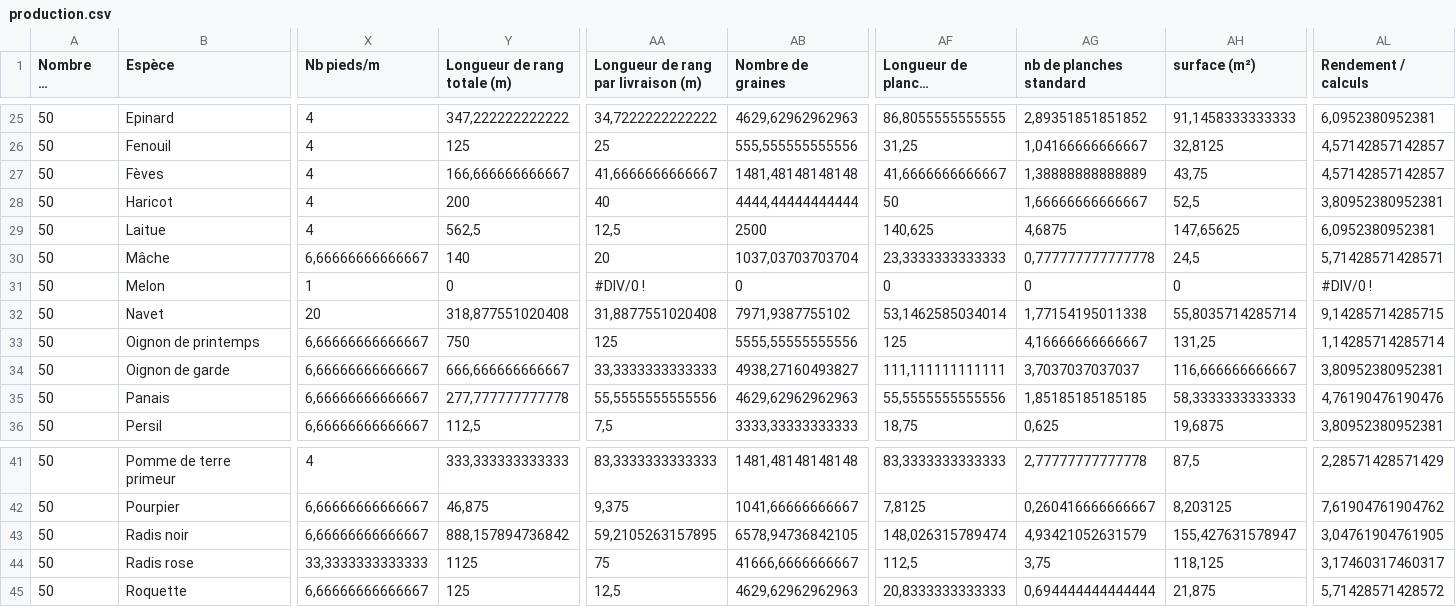
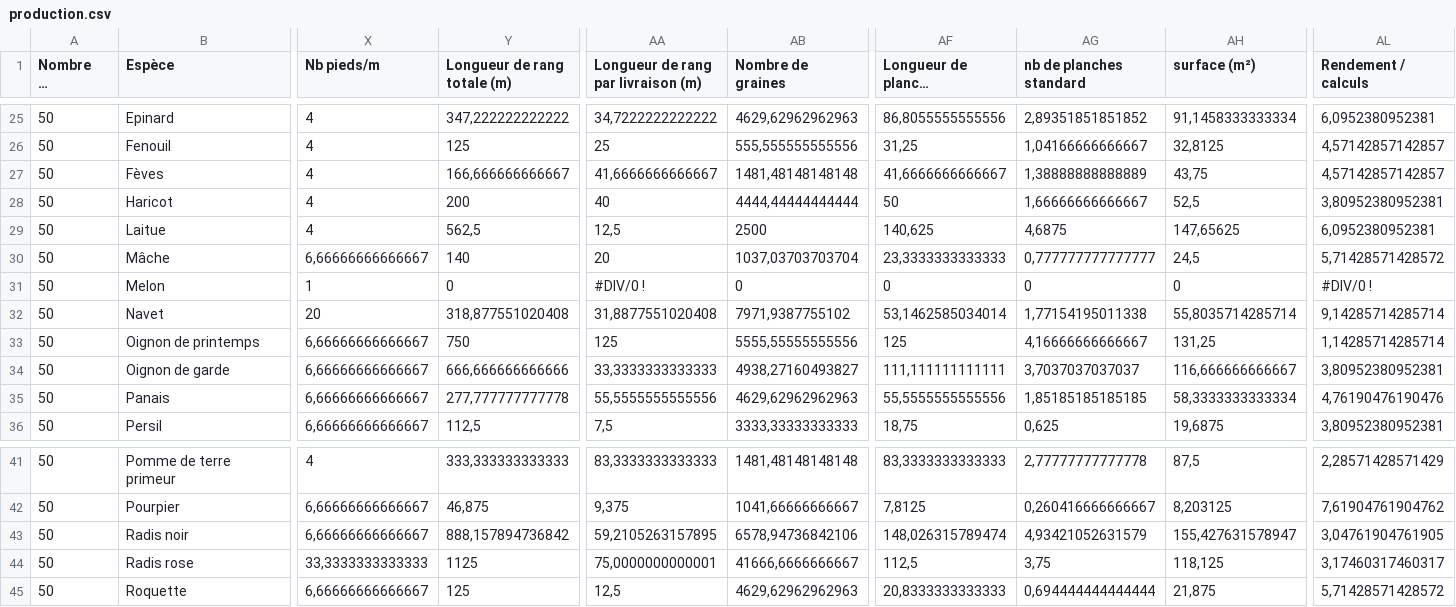
Before and after one commit to vgaz/test3, a CSV file: inputs/production.csv, drawn as a sheet; only a part is shown, gaps mark what is left out; long unchanged cells end in …; the diff covers the shown part only; the diff names each change by its address in the sheet, - before the commit and + after, or states it on an @@ line.

```diff
--- a/inputs/production.csv
+++ b/inputs/production.csv
-AF25: 86,8055555555555
+AF25: 86,8055555555556
-AH25 (surface (m²)): 91,1458333333333
+AH25 (surface (m²)): 91,1458333333334
-AG30 (nb de planches standard): 0,777777777777778
+AG30 (nb de planches standard): 0,777777777777777
-AL30 (Rendement / calculs): 5,71428571428571
+AL30 (Rendement / calculs): 5,71428571428572
-AL32 (Rendement / calculs): 9,14285714285715
+AL32 (Rendement / calculs): 9,14285714285714
-Y34 (Longueur de rang totale (m)): 666,666666666667
+Y34 (Longueur de rang totale (m)): 666,666666666666
-AH35 (surface (m²)): 58,3333333333333
+AH35 (surface (m²)): 58,3333333333334
-AB43 (Nombre de graines): 6578,94736842105
+AB43 (Nombre de graines): 6578,94736842106
-AA44: 75
+AA44: 75,0000000000001
```
Also changed, not shown: 31 edited cells elsewhere in this file, inputs/planning.csv, 9 other files.
